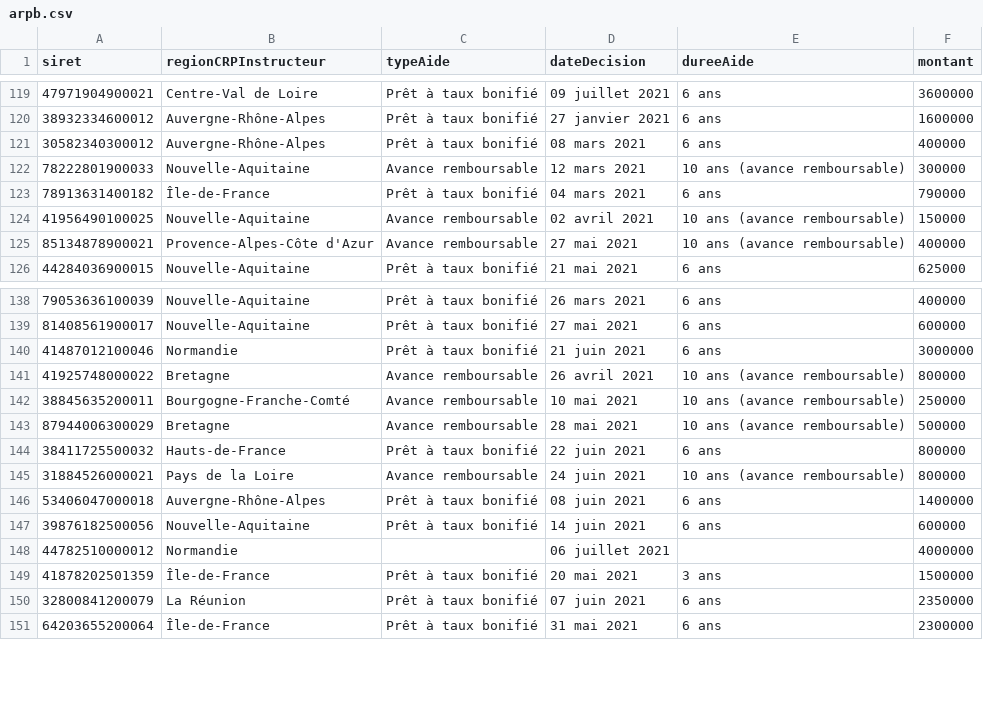
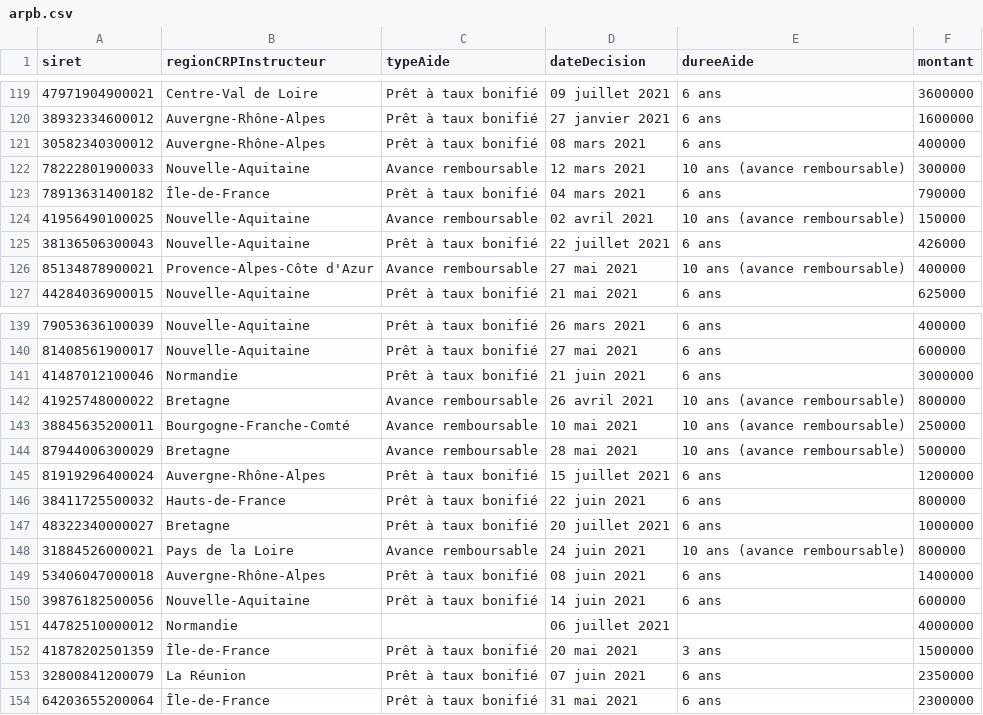
Before and after one commit to chrnin/arpbDge, a CSV file: arpb.csv, drawn as a sheet; only a part is shown, gaps mark what is left out; the diff names each change by its address in the sheet, - before the commit and + after, or states it on an @@ line.

Commit message:
New data at 2021-07-23T06:26:53Z [skip ci]

```diff
--- a/arpb.csv
+++ b/arpb.csv
+row 125: 38136506300043 | Nouvelle-Aquitaine | Prêt à taux bonifié | 22 juillet 2021 | 6 ans | 426000
+row 145: 81919296400024 | Auvergne-Rhône-Alpes | Prêt à taux bonifié | 15 juillet 2021 | 6 ans | 1200000
+row 147: 48322340000027 | Bretagne | Prêt à taux bonifié | 20 juillet 2021 | 6 ans | 1000000
```
